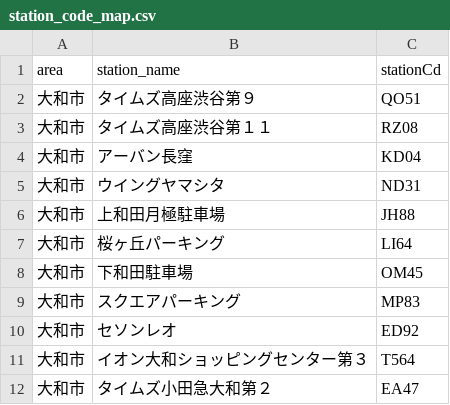
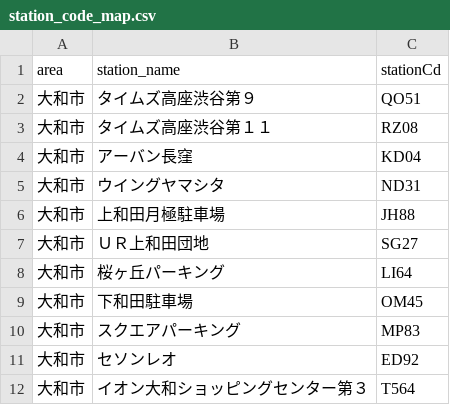
Before and after one commit to rkworks2025-coder/TJM_yoyakuLong, a CSV file: station_code_map.csv, drawn as a sheet; only a part is shown; the shorter side is filled out with more unchanged rows.

Commit message:
Add new parking station to station_code_map.csv
Added new parking station 'UR上和田団地' to 大和市.

```diff
--- a/station_code_map.csv
+++ b/station_code_map.csv
@@ -6,2 +6,3 @@ area,station_name,stationCd
 大和市,上和田月極駐車場,JH88
+大和市,ＵＲ上和田団地,SG27
 大和市,桜ヶ丘パーキング,LI64
```
